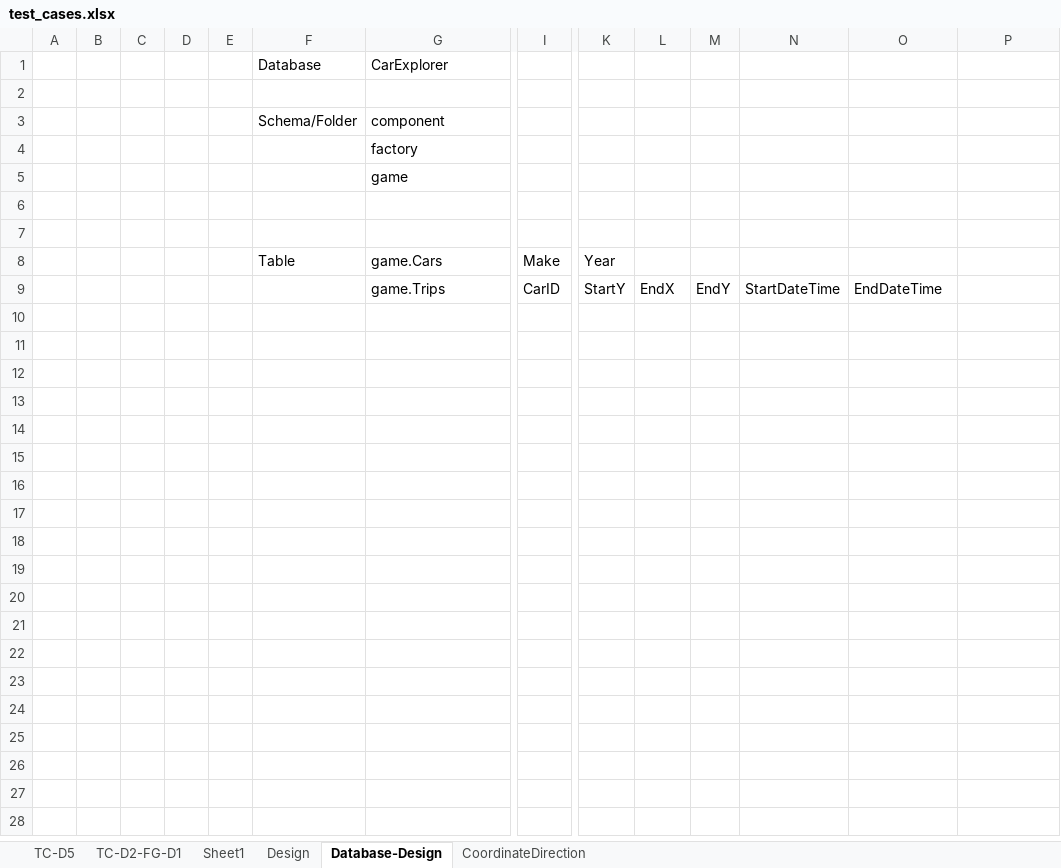
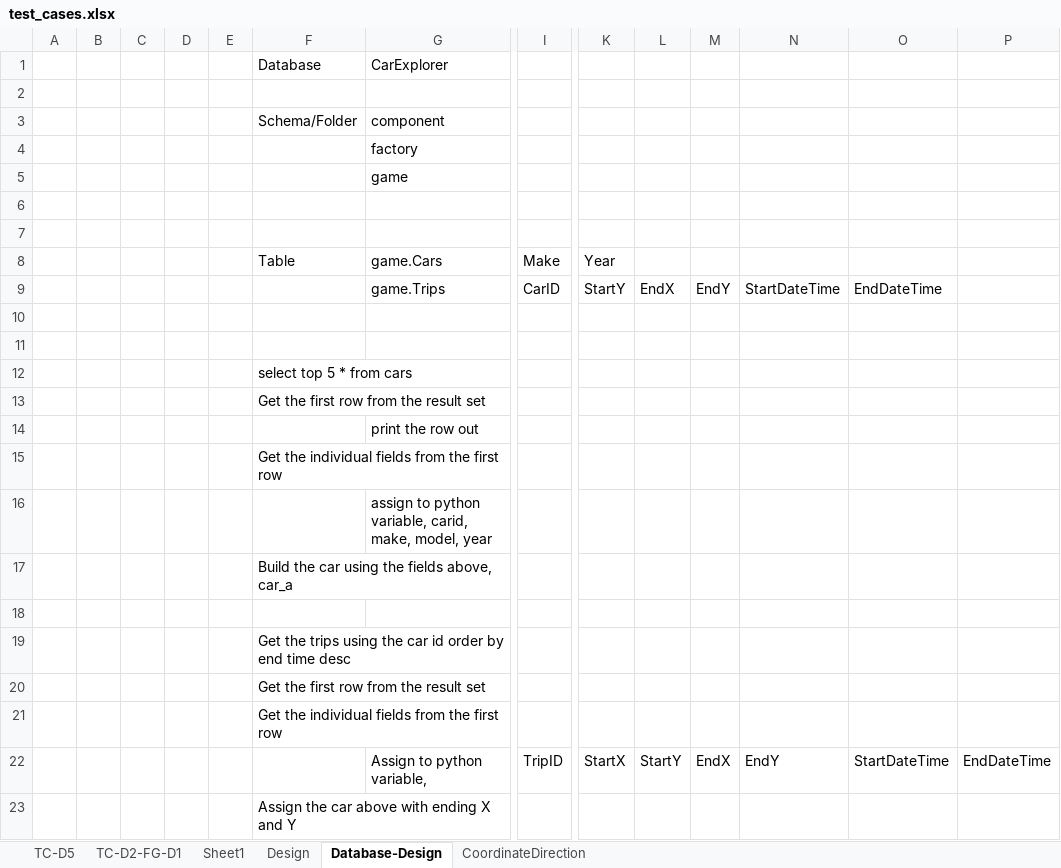
Before and after one commit to JosephHuang01/Cars, an Excel workbook: unit_tests/test_cases.xlsx, sheet Database-Design, drawn as a sheet; only a part is shown, gaps mark what is left out; values as stored, in another font and other column widths than the file's, no borders; rows hold the shown columns only; the diff names each change by its address in the sheet, - before the commit and + after, or states it on an @@ line.

Commit message:
Insert trip details to database

```diff
--- a/unit_tests/test_cases.xlsx (sheet Database-Design)
+++ b/unit_tests/test_cases.xlsx (sheet Database-Design)
+row 10: (empty)
+row 11: (empty)
+row 12:  |  |  |  |  | select top 5 * from cars
+row 13:  |  |  |  |  | Get the first row from the result set
+row 14:  |  |  |  |  |  | print the row out
+row 15:  |  |  |  |  | Get the individual fields from the first row
+row 16:  |  |  |  |  |  | assign to python variable, carid, make, model, year
+row 17:  |  |  |  |  | Build the car using the fields above, car_a
+row 18: (empty)
+row 19:  |  |  |  |  | Get the trips using the car id order by end time desc
+row 20:  |  |  |  |  | Get the first row from the result set
+row 21:  |  |  |  |  | Get the individual fields from the first row
+row 22:  |  |  |  |  |  | Assign to python variable, | TripID | StartX | StartY | EndX | EndY | StartDateTime | EndDateTime
+row 23:  |  |  |  |  | Assign the car above with ending X and Y
```
Also changed, not shown: 3 other files.
